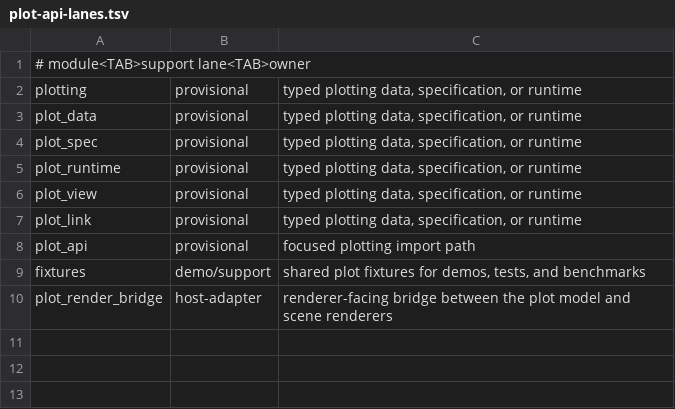
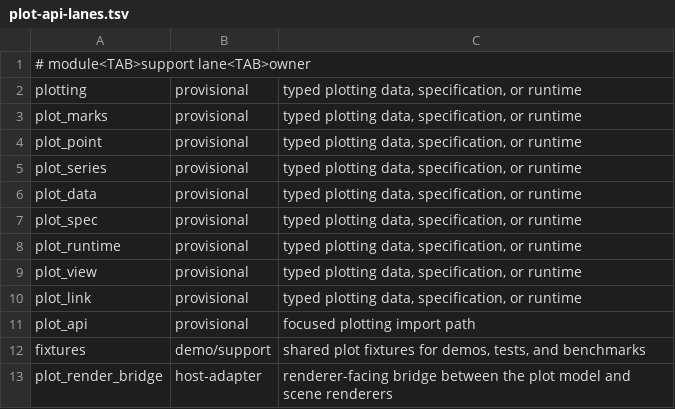
Before and after one commit to davidmashburn/moxi, a TSV file: docs/plot-api-lanes.tsv, drawn as a sheet.

```diff
--- a/docs/plot-api-lanes.tsv
+++ b/docs/plot-api-lanes.tsv
@@ -2,2 +2,5 @@
 plotting	provisional	typed plotting data, specification, or runtime
+plot_marks	provisional	typed plotting data, specification, or runtime
+plot_point	provisional	typed plotting data, specification, or runtime
+plot_series	provisional	typed plotting data, specification, or runtime
 plot_data	provisional	typed plotting data, specification, or runtime
```
Also changed, not shown: docs/plot-api-surface.tsv, 12 other files.
